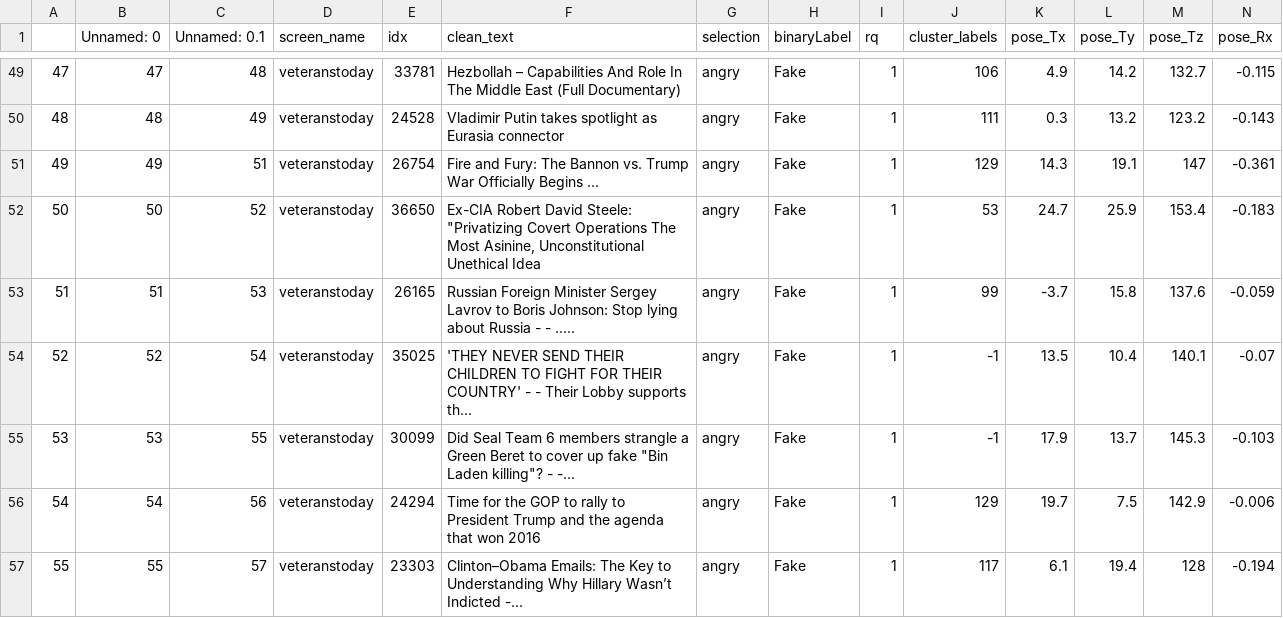
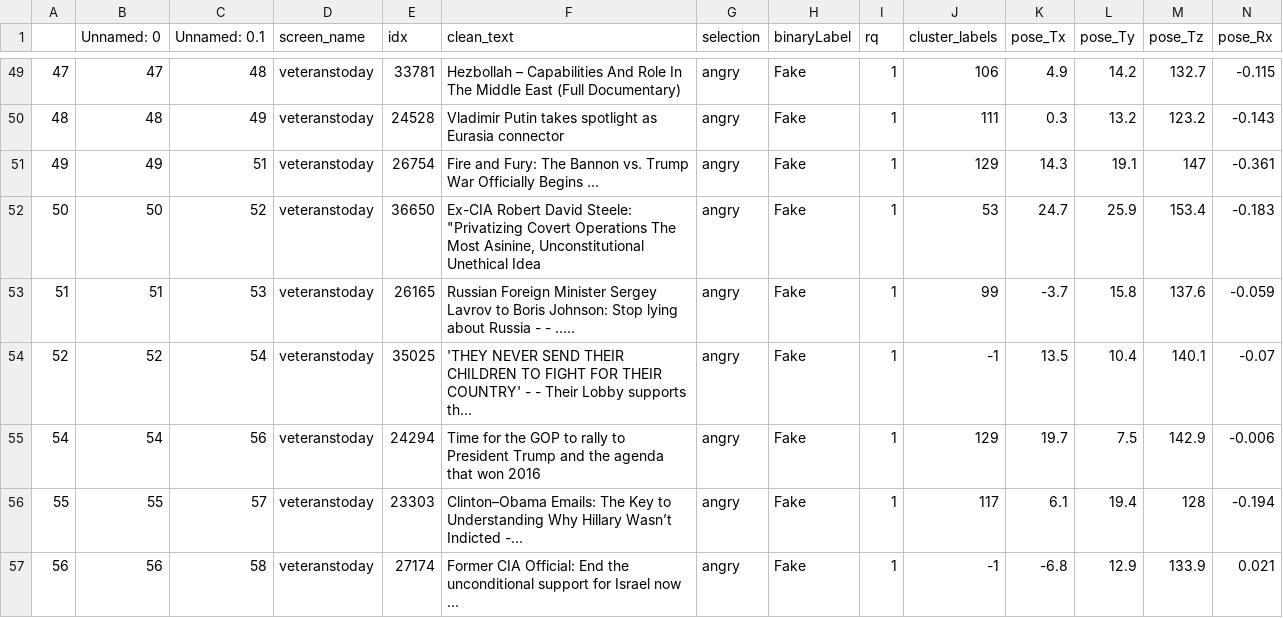
Before and after one commit to alireza116/visualstudy, a CSV file: public/rq1data.csv, drawn as a sheet; only a part is shown, gaps mark what is left out; the shorter side is filled out with more unchanged rows; rows hold the shown columns only; the diff names each change by its address in the sheet, - before the commit and + after, or states it on an @@ line.

```diff
--- a/public/rq1data.csv
+++ b/public/rq1data.csv
-row 55: 53 | 53 | 55 | veteranstoday | 30099 | Did Seal Team 6 members strangle a Green Beret to cover up fake "Bin Laden killing"? - -... | angry | Fake | 1 | -1 | 17.9 | 13.7 | 145.3 | -0.103
```
Also changed, not shown: 3 other files.
